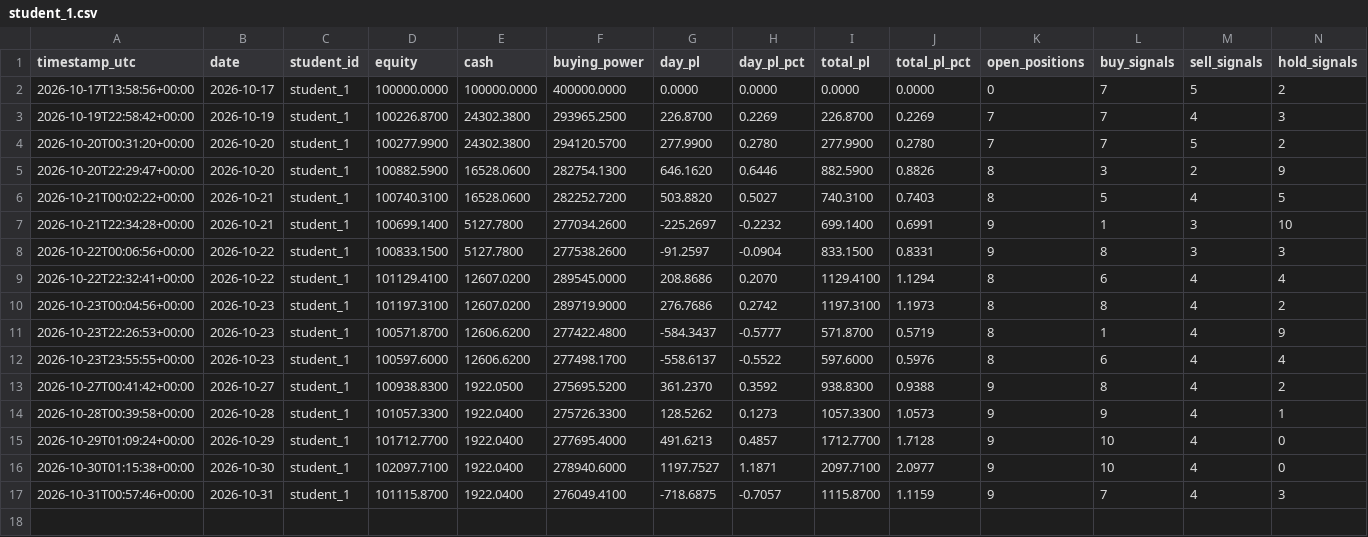
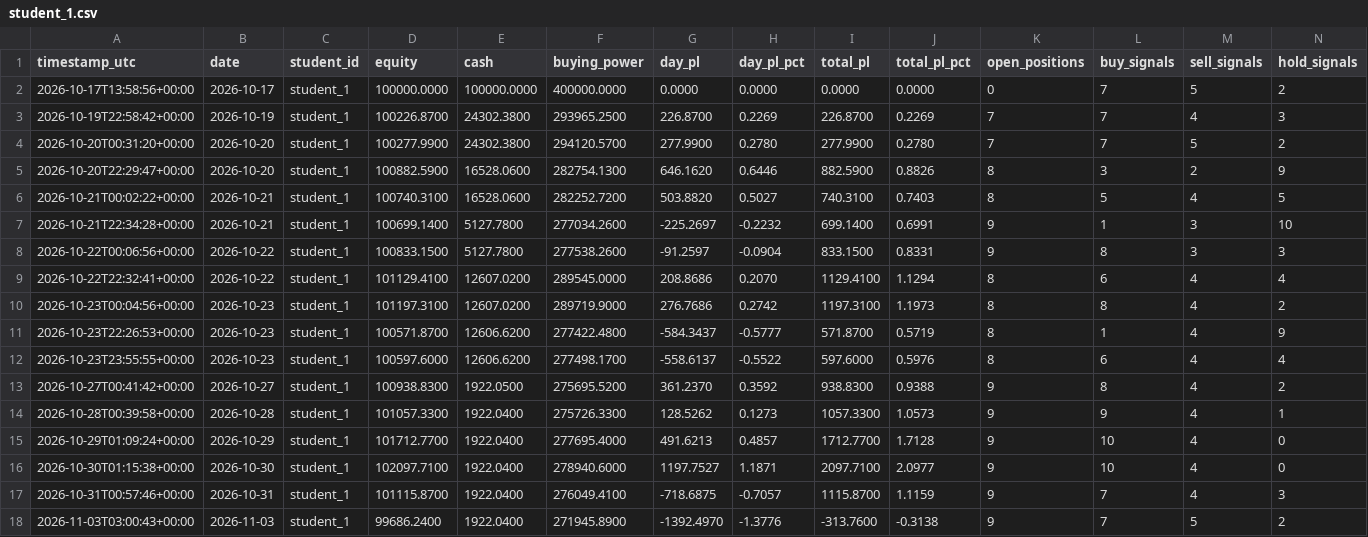
Before and after one commit to Anonymous-2924/ai-trading-system, a CSV file: trading-logs/student_1.csv, drawn as a sheet; only a part is shown; rows hold the shown columns only; the diff names each change by its address in the sheet, - before the commit and + after, or states it on an @@ line.

```diff
--- a/trading-logs/student_1.csv
+++ b/trading-logs/student_1.csv
+row 18: 2026-11-03T03:00:43+00:00 | 2026-11-03 | student_1 | 99686.2400 | 1922.0400 | 271945.8900 | -1392.4970 | -1.3776 | -313.7600 | -0.3138 | 9 | 7 | 5 | 2
```
Also changed, not shown: trading-logs/alpha_student_1.csv, trading-logs/alpha_student_2.csv, 11 other files.
